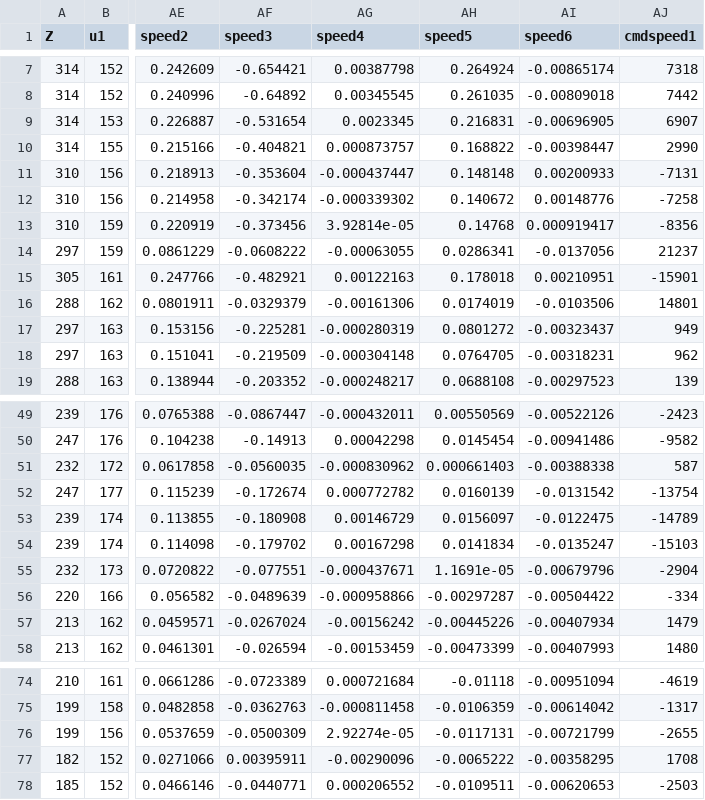
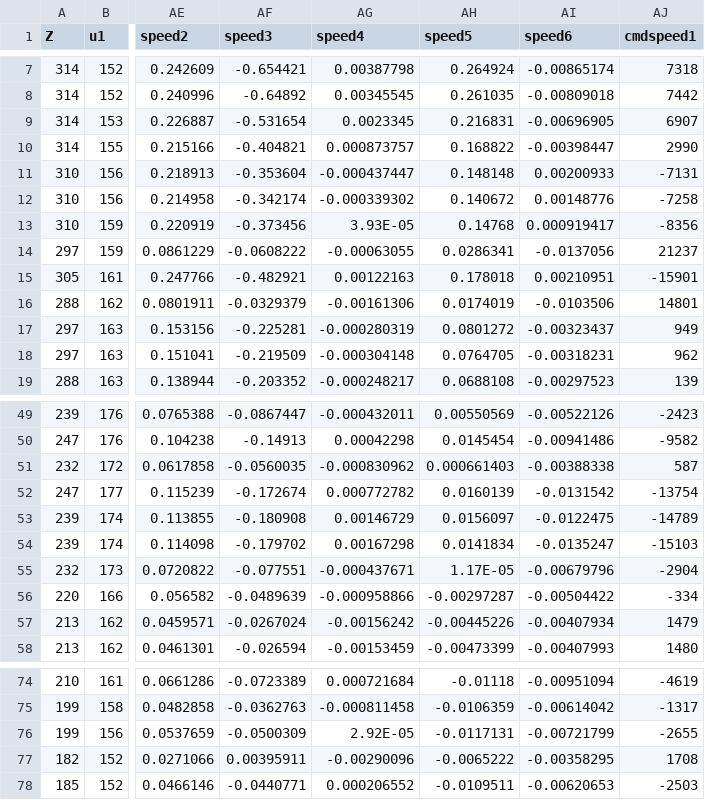
Before and after one commit to qori-aziz/visual-servoing-puma, a CSV file: build/Release/alldata.csv, drawn as a sheet; only a part is shown, gaps mark what is left out; the diff covers the shown part only; the diff names each change by its address in the sheet, - before the commit and + after, or states it on an @@ line.

```diff
--- a/build/Release/alldata.csv
+++ b/build/Release/alldata.csv
-AG13 (speed4): 3.92814e-05
+AG13 (speed4): 3.93E-05
-AH55 (speed5): 1.1691e-05
+AH55 (speed5): 1.17E-05
-AG76 (speed4): 2.92274e-05
+AG76 (speed4): 2.92E-05
```
Also changed, not shown: 12 edited cells elsewhere in this file, 3 other files.
